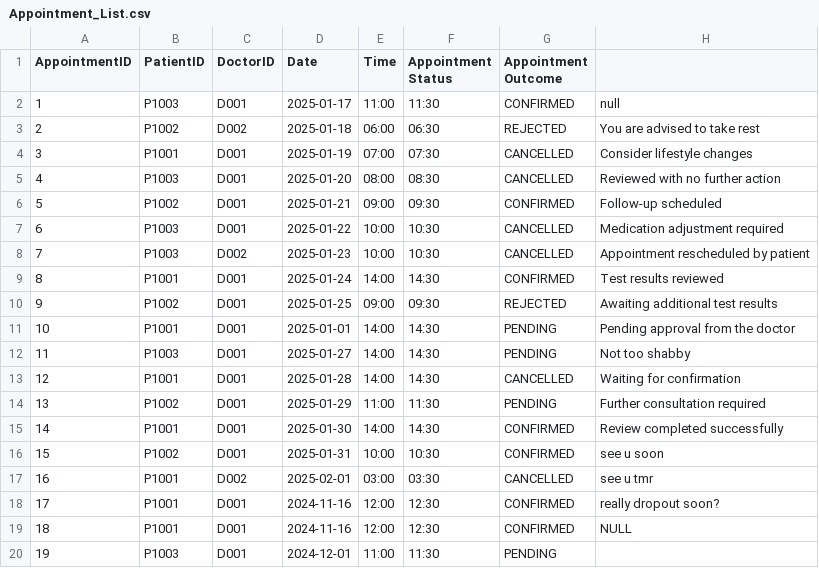
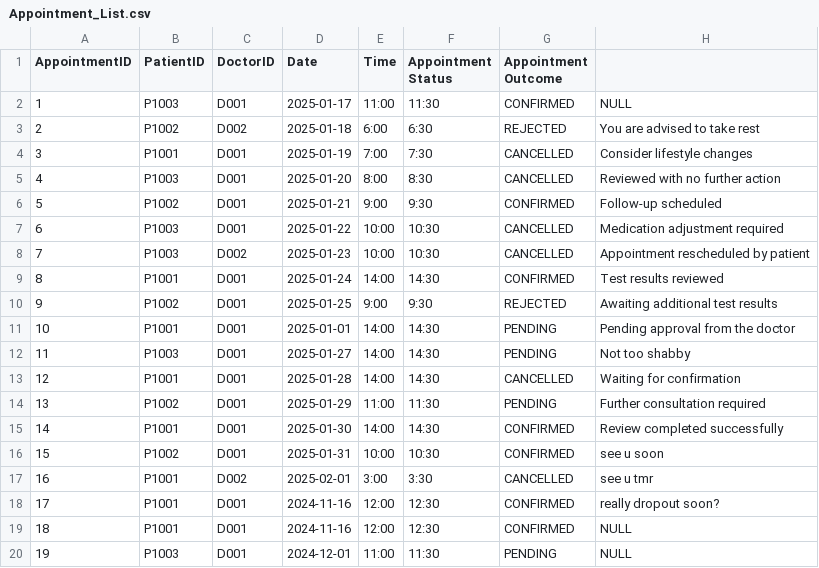
Before and after one commit to keerthivasan2002/SC2002, a CSV file: HMS/src/dependencies/Appointment_List.csv, drawn as a sheet; the diff names each change by its address in the sheet, - before the commit and + after, or states it on an @@ line.

```diff
--- a/HMS/src/dependencies/Appointment_List.csv
+++ b/HMS/src/dependencies/Appointment_List.csv
-H2: null
+H2: NULL
-E3 (Time): 06:00
+E3 (Time): 6:00
-F3 (Appointment Status): 06:30
+F3 (Appointment Status): 6:30
-E4 (Time): 07:00
+E4 (Time): 7:00
-F4 (Appointment Status): 07:30
+F4 (Appointment Status): 7:30
-E5 (Time): 08:00
+E5 (Time): 8:00
-F5 (Appointment Status): 08:30
+F5 (Appointment Status): 8:30
-E6 (Time): 09:00
+E6 (Time): 9:00
-F6 (Appointment Status): 09:30
+F6 (Appointment Status): 9:30
-E10 (Time): 09:00
+E10 (Time): 9:00
-F10 (Appointment Status): 09:30
+F10 (Appointment Status): 9:30
-E17 (Time): 03:00
+E17 (Time): 3:00
-F17 (Appointment Status): 03:30
+F17 (Appointment Status): 3:30
-H20: (empty)
+H20: NULL
```
Also changed, not shown: HMS/src/dependencies/Medical_Records.csv, 14 other files.
